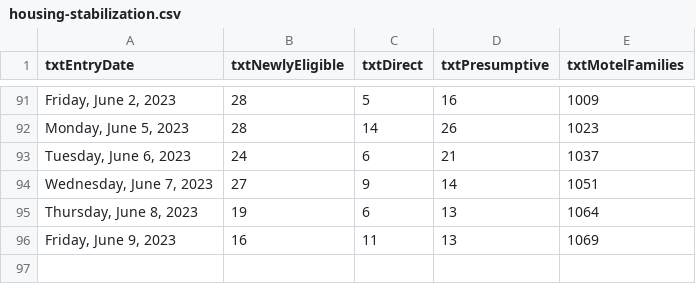
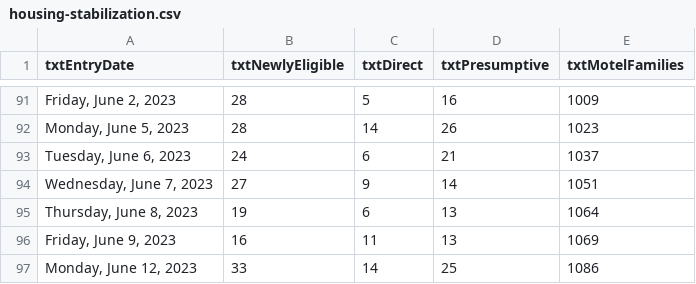
Before and after one commit to BostonGlobe/nr-scraper-housing-stabiliation-data, a CSV file: data/housing-stabilization.csv, drawn as a sheet; only a part is shown, gaps mark what is left out.

```diff
--- a/data/housing-stabilization.csv
+++ b/data/housing-stabilization.csv
@@ -96 +96,2 @@ txtEntryDate,txtNewlyEligible,txtDirect,txtPresumptive,txtMotelFamilies
 "Friday, June 9, 2023",16,11,13,1069
+"Monday, June 12, 2023",33,14,25,1086
```
